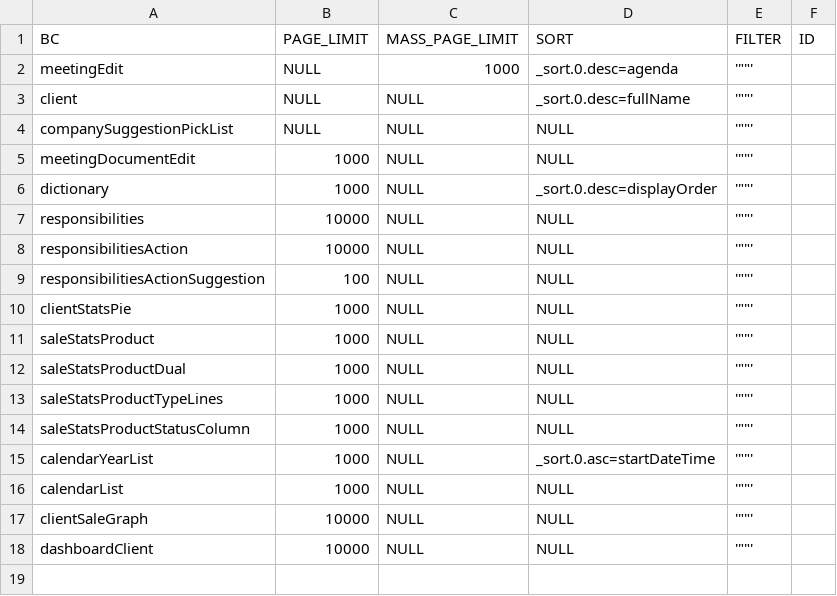
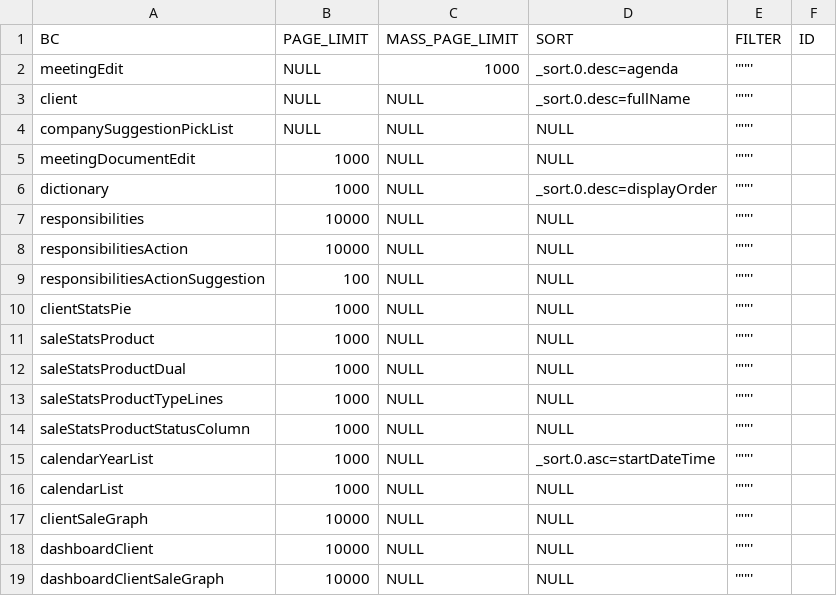
Before and after one commit to CX-Box/cxbox-demo, a CSV file: src/main/resources/db/data/cxbox/BC_PROPERTIES.csv, drawn as a sheet.

Commit message:
CXBOX-1309| Fixed. Fixed dashboard

```diff
--- a/src/main/resources/db/data/cxbox/BC_PROPERTIES.csv
+++ b/src/main/resources/db/data/cxbox/BC_PROPERTIES.csv
@@ -18 +18,2 @@ clientSaleGraph;10000;NULL;NULL;'""';
 dashboardClient;10000;NULL;NULL;'""';
+dashboardClientSaleGraph;10000;NULL;NULL;'""';
```
Also changed, not shown: 5 other files.
